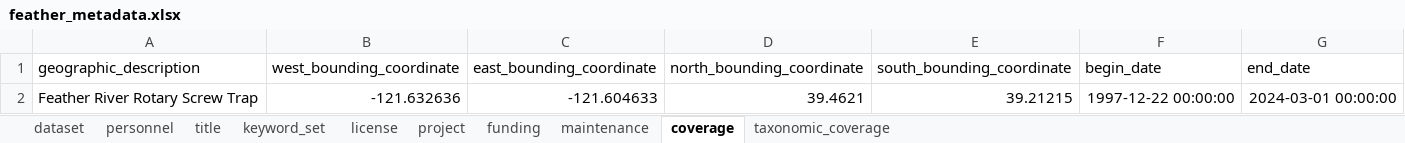
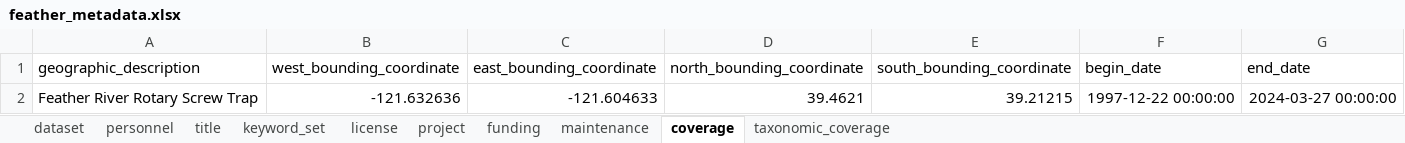
Before and after one commit to SRJPE/jpe-feather-edi, an Excel workbook: data-raw/metadata/feather_metadata.xlsx, sheet coverage, drawn as a sheet; values as stored, in another font and other column widths than the file's, no borders; the diff names each change by its address in the sheet, - before the commit and + after, or states it on an @@ line.

```diff
--- a/data-raw/metadata/feather_metadata.xlsx (sheet coverage)
+++ b/data-raw/metadata/feather_metadata.xlsx (sheet coverage)
-G2 (end_date): 2024-03-01 00:00:00
+G2 (end_date): 2024-03-27 00:00:00
```
Also changed, not shown: 2 other files.
